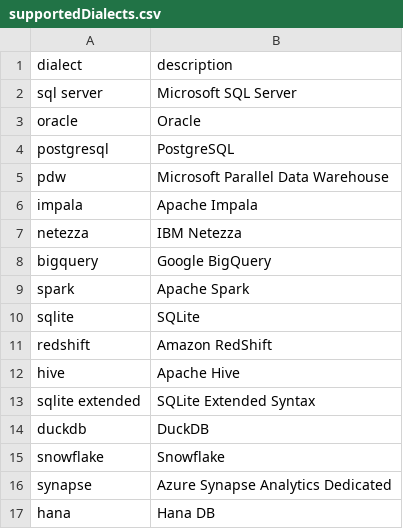
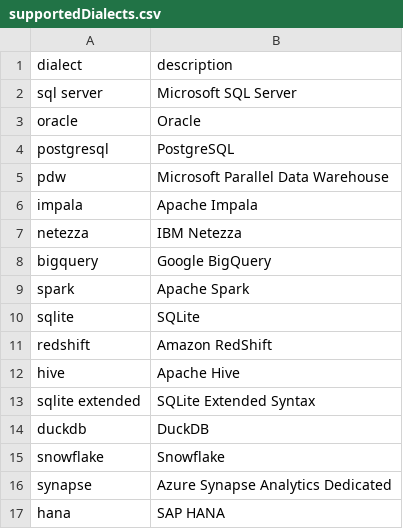
Before and after one commit to alp-os/alp-SqlRender, a CSV file: inst/csv/supportedDialects.csv, drawn as a sheet.

```diff
--- a/inst/csv/supportedDialects.csv
+++ b/inst/csv/supportedDialects.csv
@@ -16,2 +16,2 @@ snowflake,Snowflake
 synapse,Azure Synapse Analytics Dedicated
-hana, Hana DB
+hana,SAP HANA
```
Also changed, not shown: inst/csv/replacementPatterns.csv, 6 other files.
